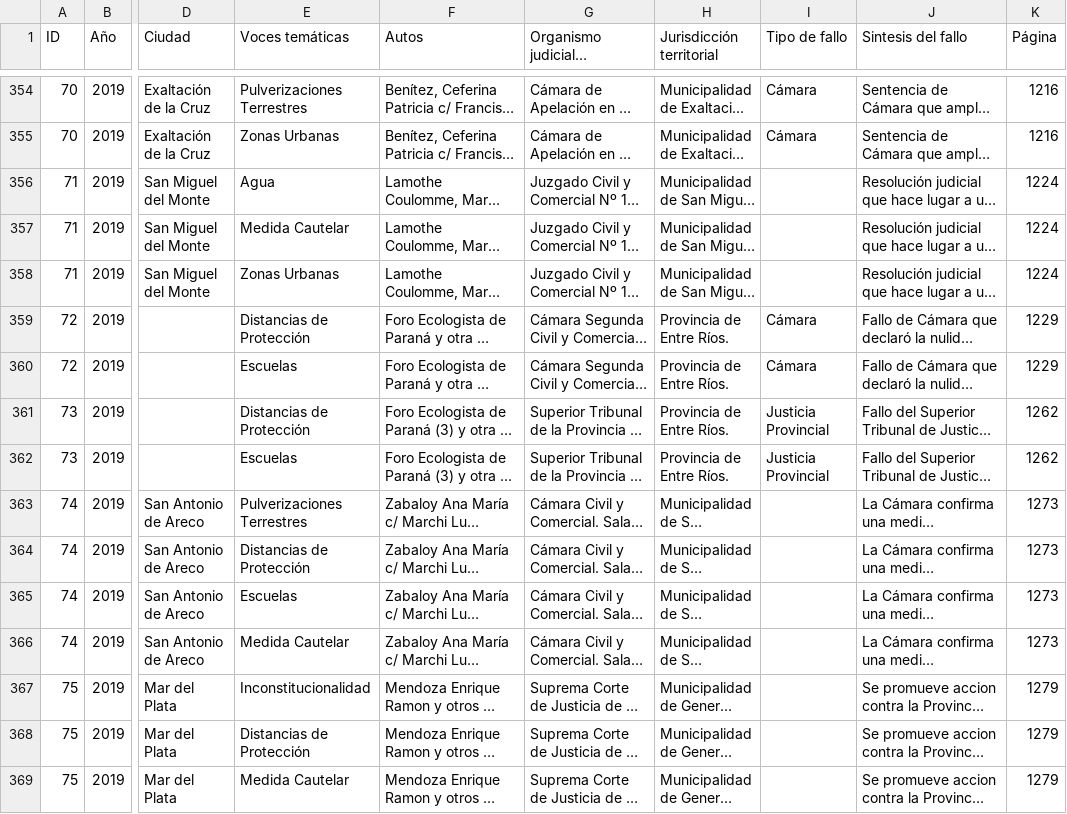
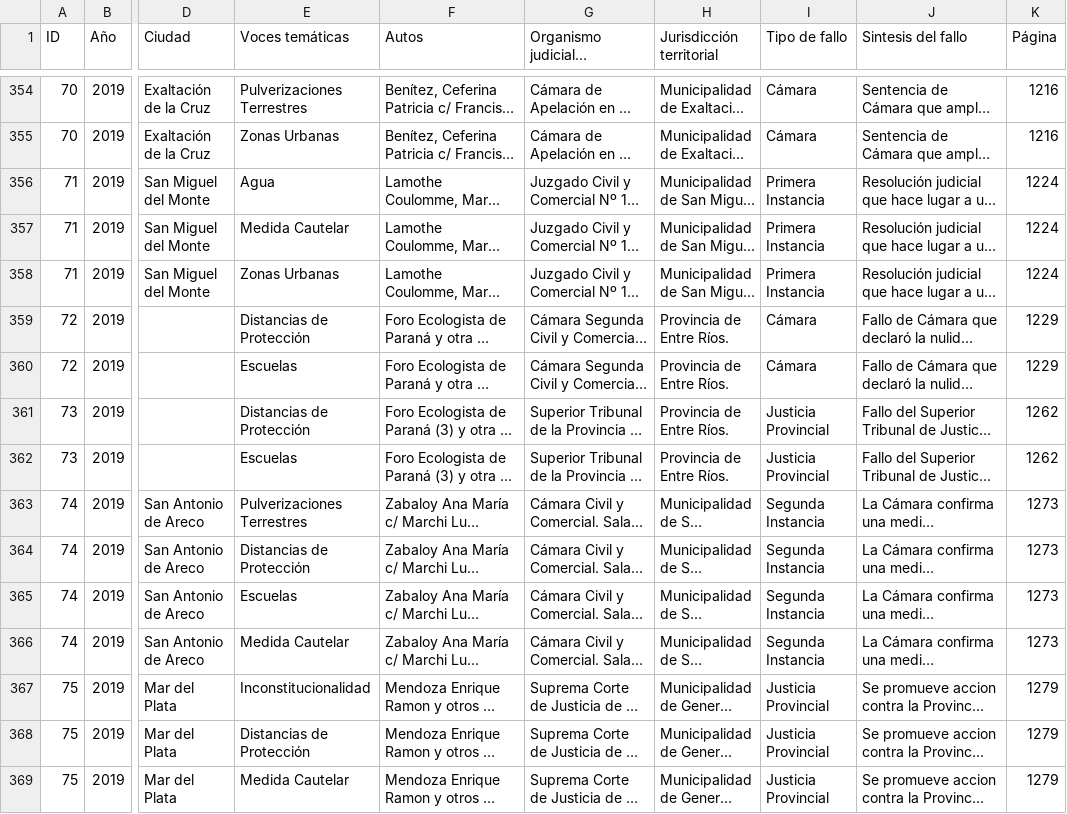
Before and after one commit to reflejar/pis-dash, a CSV file: pages/jurisprudencia/data/doctrinario.csv, drawn as a sheet; only a part is shown, gaps mark what is left out; long unchanged cells end in …; the diff covers the shown part only; the diff names each change by its address in the sheet, - before the commit and + after, or states it on an @@ line.

Commit message:
actualizo base de jurisprudencia

```diff
--- a/pages/jurisprudencia/data/doctrinario.csv
+++ b/pages/jurisprudencia/data/doctrinario.csv
-I356:I358 (Tipo de fallo): (empty)
+I356:I358 (Tipo de fallo): Primera Instancia
-I363:I366 (Tipo de fallo): (empty)
+I363:I366 (Tipo de fallo): Segunda Instancia
-I367:I369 (Tipo de fallo): (empty)
+I367:I369 (Tipo de fallo): Justicia Provincial
```
Also changed, not shown: 90 edited cells elsewhere in this file.
